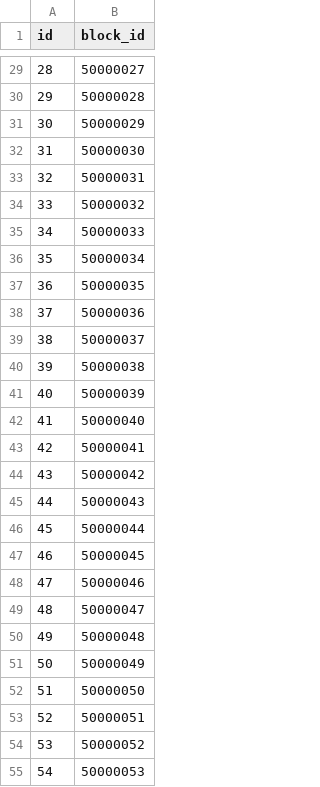
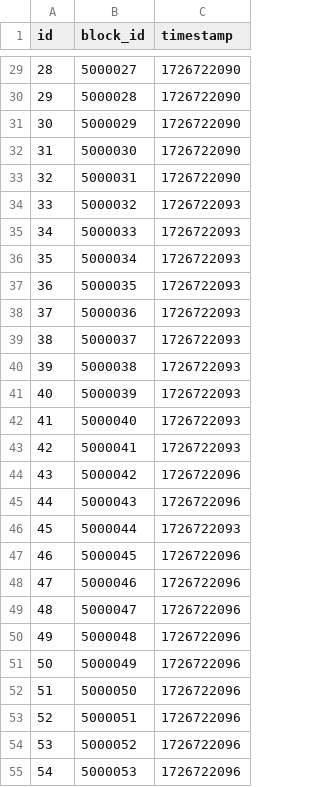
Before and after one commit to hosseingz/block-explorer-api-app, a CSV file: dataset/blocks.csv, drawn as a sheet; only a part is shown, gaps mark what is left out; the diff covers the shown part only; the diff names each change by its address in the sheet, - before the commit and + after, or states it on an @@ line.

```diff
--- a/dataset/blocks.csv
+++ b/dataset/blocks.csv
+column C (timestamp), rows 29-55: 1726722090 | 1726722090 | 1726722090 | 1726722090 | 1726722090 | 1726722093 | 1726722093 | 1726722093 | 1726722093 | 1726722093 | 1726722093 | 1726722093 | 1726722093 | 1726722093 | 1726722093 | 1726722096 | 1726722096 | 1726722093 | 1726722096 | 1726722096 | 1726722096 | 1726722096 | 1726722096 | 1726722096 | 1726722096 | 1726722096 | 1726722096
-B29 (block_id): 50000027
+B29 (block_id): 5000027
-B30 (block_id): 50000028
+B30 (block_id): 5000028
-B31 (block_id): 50000029
+B31 (block_id): 5000029
-B32 (block_id): 50000030
+B32 (block_id): 5000030
-B33 (block_id): 50000031
+B33 (block_id): 5000031
-B34 (block_id): 50000032
+B34 (block_id): 5000032
-B35 (block_id): 50000033
+B35 (block_id): 5000033
-B36 (block_id): 50000034
+B36 (block_id): 5000034
-B37 (block_id): 50000035
+B37 (block_id): 5000035
-B38 (block_id): 50000036
+B38 (block_id): 5000036
-B39 (block_id): 50000037
+B39 (block_id): 5000037
-B40 (block_id): 50000038
+B40 (block_id): 5000038
-B41 (block_id): 50000039
+B41 (block_id): 5000039
-B42 (block_id): 50000040
+B42 (block_id): 5000040
-B43 (block_id): 50000041
+B43 (block_id): 5000041
-B44 (block_id): 50000042
+B44 (block_id): 5000042
-B45 (block_id): 50000043
+B45 (block_id): 5000043
-B46 (block_id): 50000044
+B46 (block_id): 5000044
-B47 (block_id): 50000045
+B47 (block_id): 5000045
-B48 (block_id): 50000046
+B48 (block_id): 5000046
-B49 (block_id): 50000047
+B49 (block_id): 5000047
-B50 (block_id): 50000048
+B50 (block_id): 5000048
-B51 (block_id): 50000049
+B51 (block_id): 5000049
-B52 (block_id): 50000050
+B52 (block_id): 5000050
-B53 (block_id): 50000051
+B53 (block_id): 5000051
-B54 (block_id): 50000052
+B54 (block_id): 5000052
-B55 (block_id): 50000053
+B55 (block_id): 5000053
```
Also changed, not shown: 73 edited cells elsewhere in this file, 3 other files.
